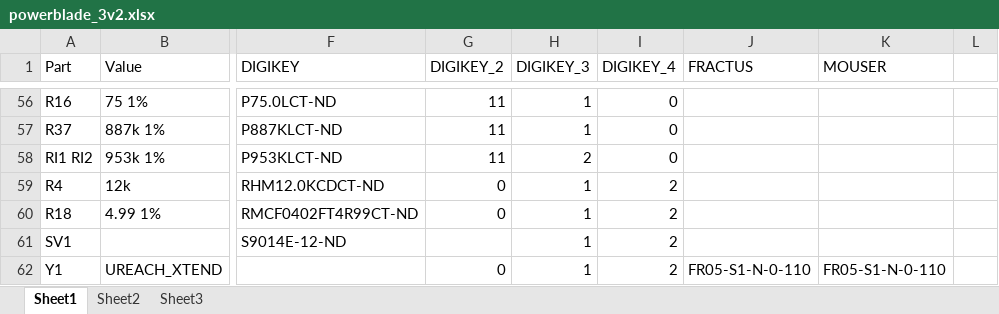
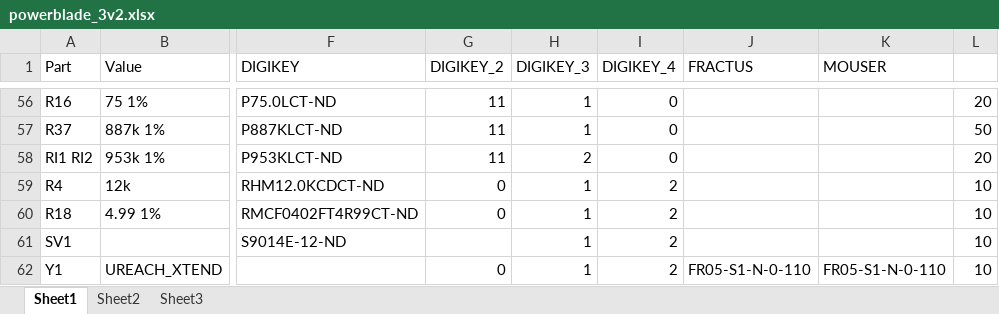
Before and after one commit to lab11/powerblade, an Excel workbook: eagle/powerblade/past_rev/3v2/powerblade_3v2.xlsx, sheet Sheet1, drawn as a sheet; only a part is shown, gaps mark what is left out; values as stored, in another font and other column widths than the file's, no borders; conditional formats not drawn; the diff covers the shown part only; the diff names each change by its address in the sheet, - before the commit and + after, or states it on an @@ line.

```diff
--- a/eagle/powerblade/past_rev/3v2/powerblade_3v2.xlsx (sheet Sheet1)
+++ b/eagle/powerblade/past_rev/3v2/powerblade_3v2.xlsx (sheet Sheet1)
-L56: (empty)
+L56: 20
-L57: (empty)
+L57: 50
-L58: (empty)
+L58: 20
-L59:L62: (empty)
+L59:L62: 10
```
Also changed, not shown: 53 edited cells elsewhere in this sheet.
